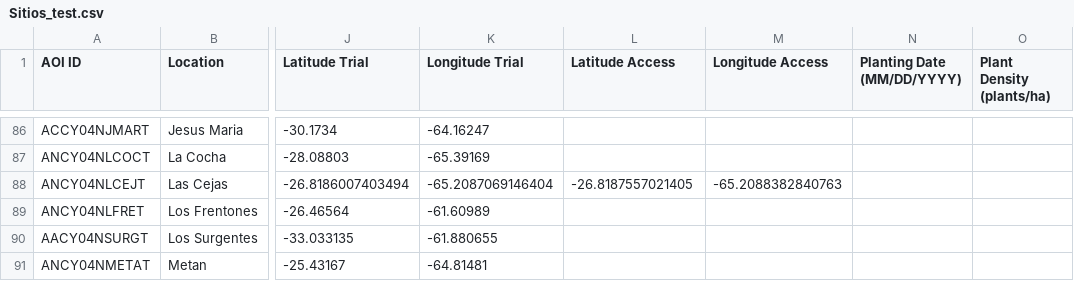
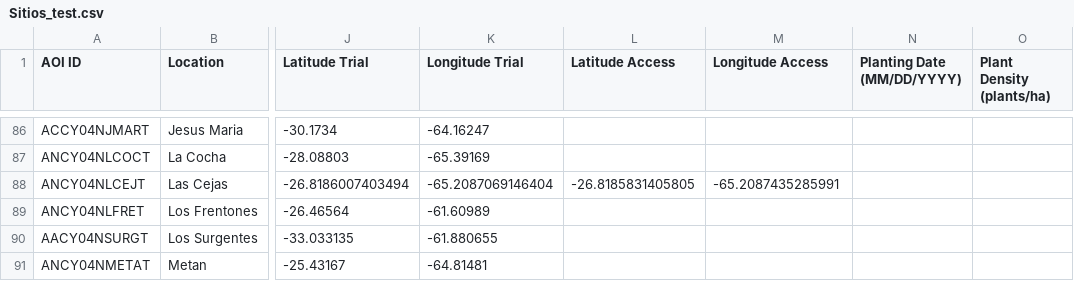
Before and after one commit to LAAR-TESTING-AR/field-trial-master-platform, a CSV file: Sitios_test.csv, drawn as a sheet; only a part is shown, gaps mark what is left out; the diff names each change by its address in the sheet, - before the commit and + after, or states it on an @@ line.

Commit message:
Actualizacion automatica de Sitios.csv desde SharePoint

```diff
--- a/Sitios_test.csv
+++ b/Sitios_test.csv
-L88 (Latitude Access): -26.8187557021405
+L88 (Latitude Access): -26.8185831405805
-M88 (Longitude Access): -65.2088382840763
+M88 (Longitude Access): -65.2087435285991
```
